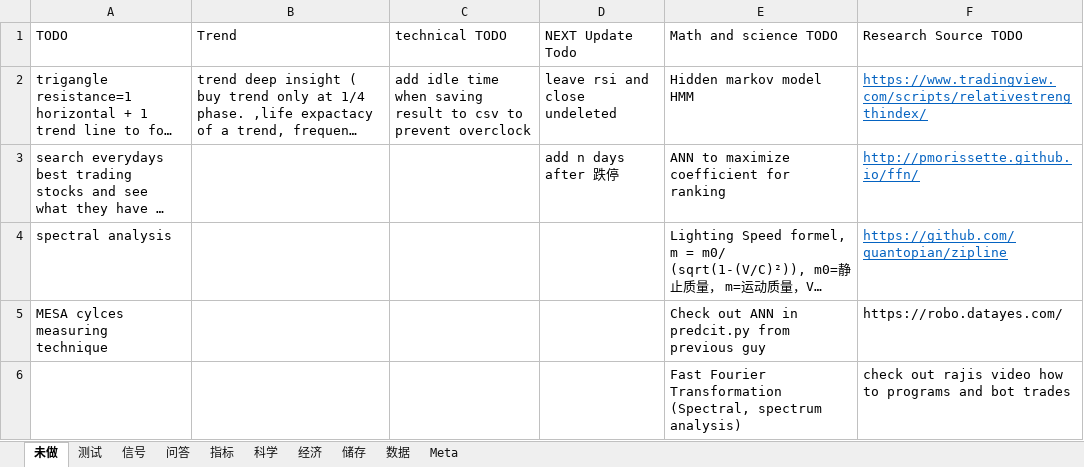
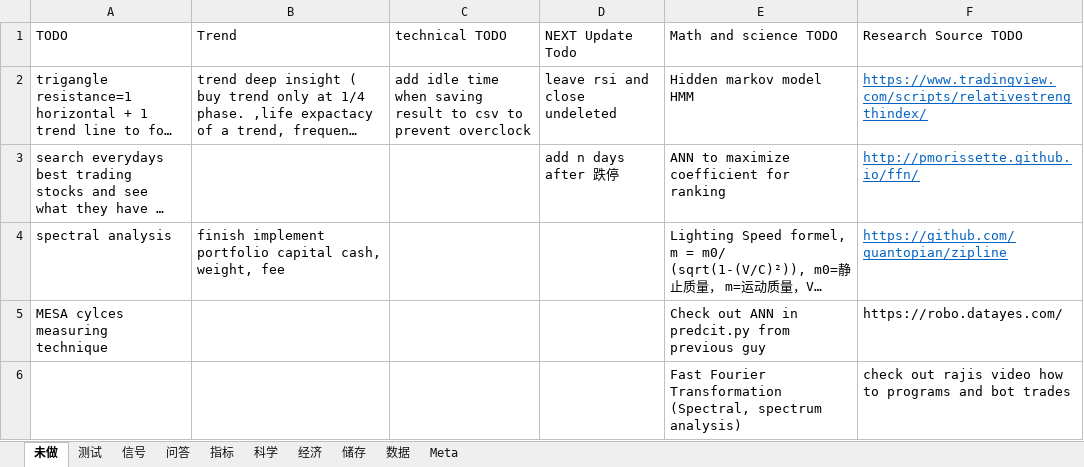
Before and after one commit to webclinic017/Stock-5, an Excel workbook: All-In-One.xlsx, sheet 未做, drawn as a sheet; only a part is shown; long unchanged cells end in …; values as stored, in another font and other column widths than the file's, no borders; the diff covers the shown part only; the diff names each change by its address in the sheet, - before the commit and + after, or states it on an @@ line.

Commit message:
add portfolio money part 1

```diff
--- a/All-In-One.xlsx (sheet 未做)
+++ b/All-In-One.xlsx (sheet 未做)
-B4 (Trend): (empty)
+B4 (Trend): finish implement portfolio capital cash, weight, fee
```
Also changed, not shown: 26 added rows elsewhere in this sheet, 3 other files.
